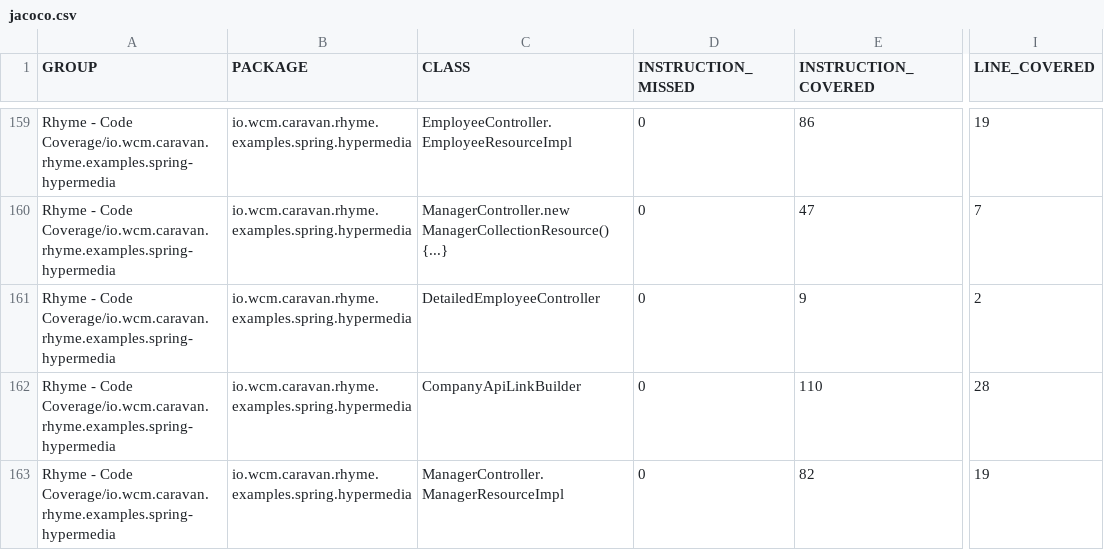
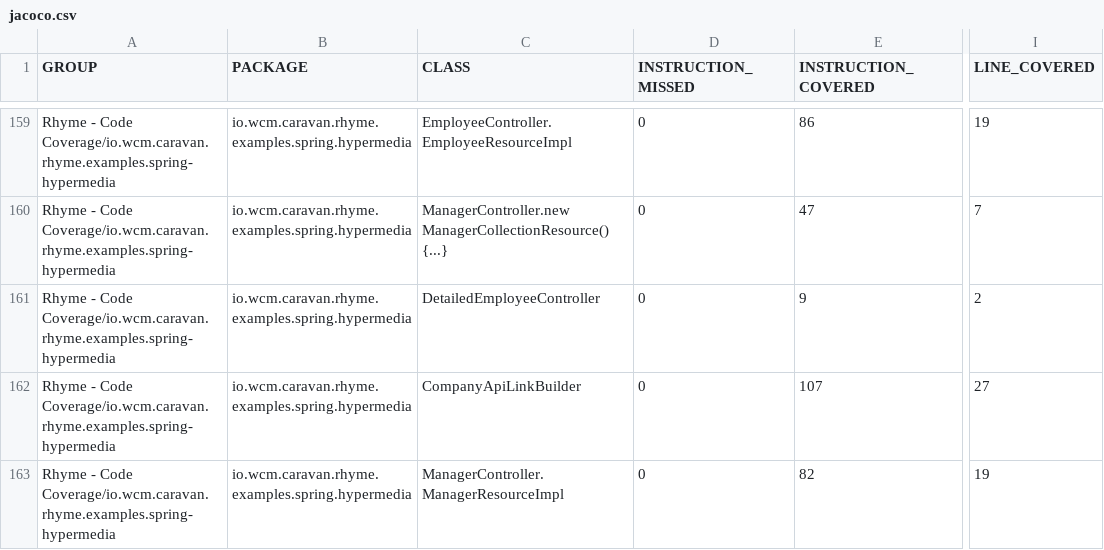
Before and after one commit to wcm-io-caravan/wcm-io-caravan.github.io, a CSV file: rhyme/io.wcm.caravan.rhyme.coverage/jacoco-aggregate/jacoco.csv, drawn as a sheet; only a part is shown, gaps mark what is left out; the diff names each change by its address in the sheet, - before the commit and + after, or states it on an @@ line.

Commit message:
Maven site: wcm-io-caravan/caravan-rhyme

```diff
--- a/rhyme/io.wcm.caravan.rhyme.coverage/jacoco-aggregate/jacoco.csv
+++ b/rhyme/io.wcm.caravan.rhyme.coverage/jacoco-aggregate/jacoco.csv
-E162 (INSTRUCTION_COVERED): 110
+E162 (INSTRUCTION_COVERED): 107
-I162 (LINE_COVERED): 28
+I162 (LINE_COVERED): 27
```
Also changed, not shown: 33 other files.
